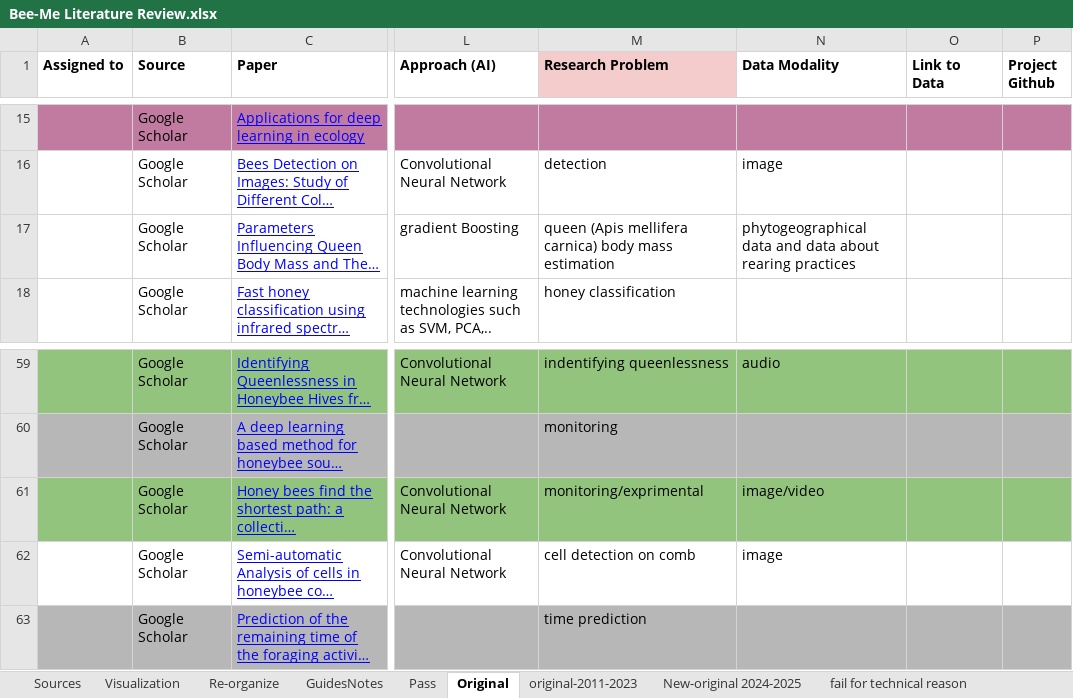
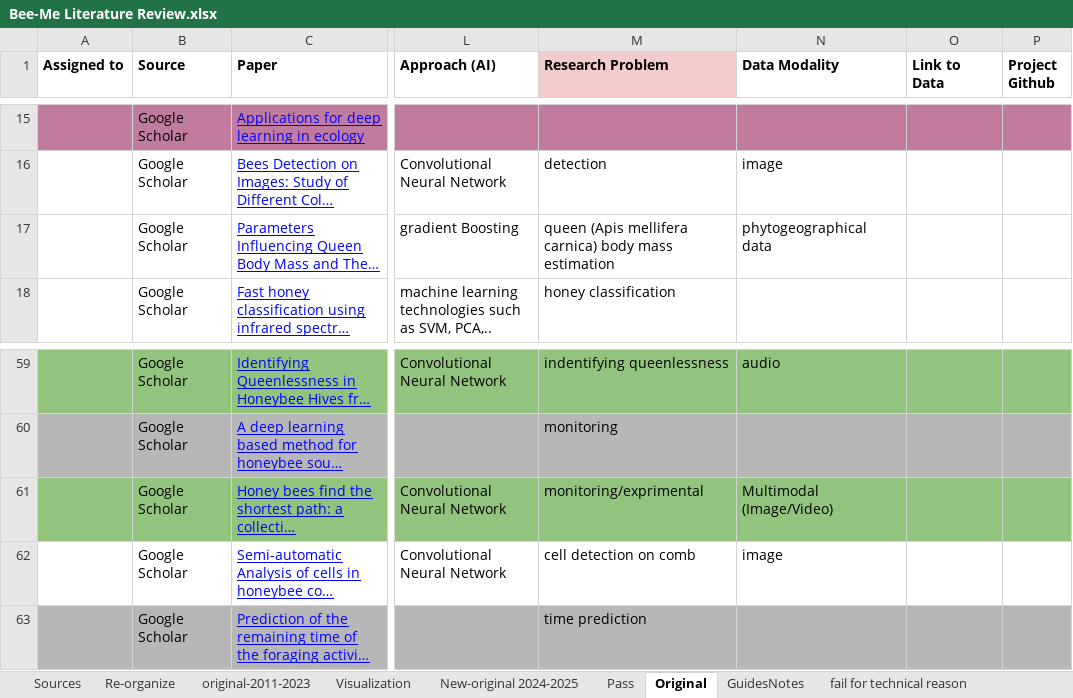
Before and after one commit to NIMI-research/bee-survey, an Excel workbook: input/Bee-Me Literature Review.xlsx, sheet Original, drawn as a sheet; only a part is shown, gaps mark what is left out; long unchanged cells end in …; values as stored, in another font and other column widths than the file's, no borders; charts and pictures and conditional formats not drawn; the diff names each change by its address in the sheet, - before the commit and + after, or states it on an @@ line.

```diff
--- a/input/Bee-Me Literature Review.xlsx (sheet Original)
+++ b/input/Bee-Me Literature Review.xlsx (sheet Original)
@@ sheet tab order changed: Sources | Re-organize | original-2011-2023 | Visualization | New-original 2024-2025 | Pass | Original | GuidesNotes | fail for technical reason @@
-N17 (Data Modality): phytogeographical data and data about rearing practices
+N17 (Data Modality): phytogeographical data
-N61 (Data Modality): image/video
+N61 (Data Modality): Multimodal (Image/Video)
```
Also changed, not shown: sheet Sources, sheet Visualization, sheet New-original 2024-2025, sheet original-2011-2023, sheet Re-organize, sheet Pass, 40 other files.
